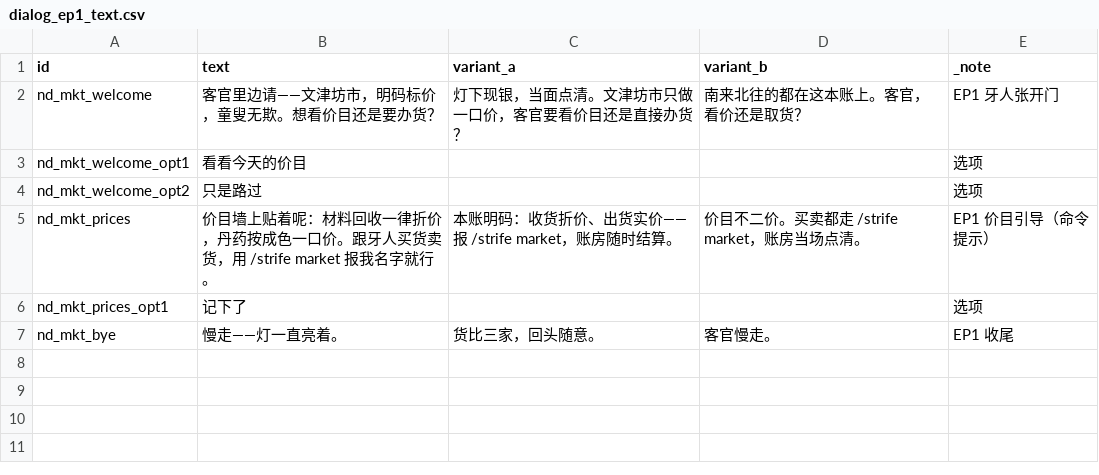
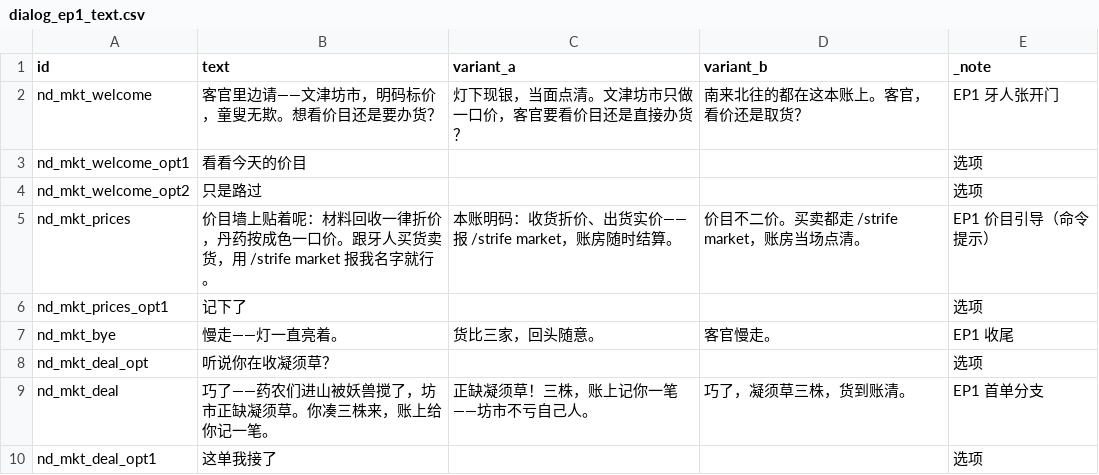
Before and after one commit to fusheng13145/Primordial-Strife, a CSV file: tables/dialog_ep1_text.csv, drawn as a sheet.

```diff
--- a/tables/dialog_ep1_text.csv
+++ b/tables/dialog_ep1_text.csv
@@ -7 +7,4 @@ nd_mkt_prices_opt1,记下了,,,选项
 nd_mkt_bye,慢走——灯一直亮着。,货比三家，回头随意。,客官慢走。,EP1 收尾
+nd_mkt_deal_opt,听说你在收凝须草？,,,选项
+nd_mkt_deal,巧了——药农们进山被妖兽搅了，坊市正缺凝须草。你凑三株来，账上给你记一笔。,正缺凝须草！三株，账上记你一笔——坊市不亏自己人。,巧了，凝须草三株，货到账清。,EP1 首单分支
+nd_mkt_deal_opt1,这单我接了,,,选项
```
Also changed, not shown: tables/dialog_trees_ep1.csv, tables/quests_ep1.csv, 3 other files.
